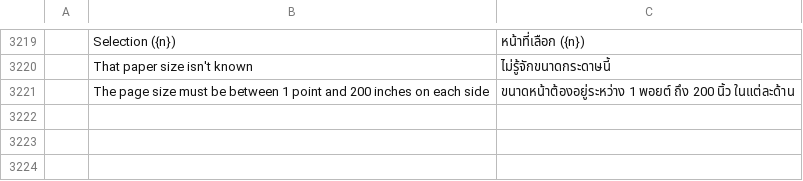
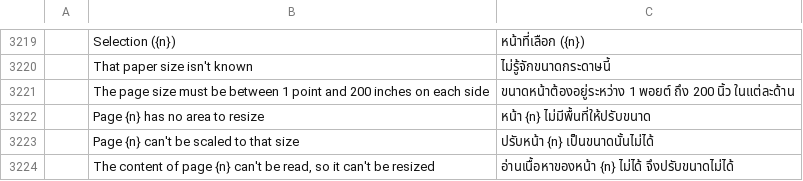
Before and after one commit to maewpdf/maewpdf, a TSV file: crates/ui-egui/src/i18n/th.tsv, drawn as a sheet; only a part is shown, gaps mark what is left out; the diff names each change by its address in the sheet, - before the commit and + after, or states it on an @@ line.

```diff
--- a/crates/ui-egui/src/i18n/th.tsv
+++ b/crates/ui-egui/src/i18n/th.tsv
+row 3222:  | Page {n} has no area to resize | หน้า {n} ไม่มีพื้นที่ให้ปรับขนาด
+row 3223:  | Page {n} can't be scaled to that size | ปรับหน้า {n} เป็นขนาดนั้นไม่ได้
+row 3224:  | The content of page {n} can't be read, so it can't be resized | อ่านเนื้อหาของหน้า {n} ไม่ได้ จึงปรับขนาดไม่ได้
```
Also changed, not shown: 6 other files.
